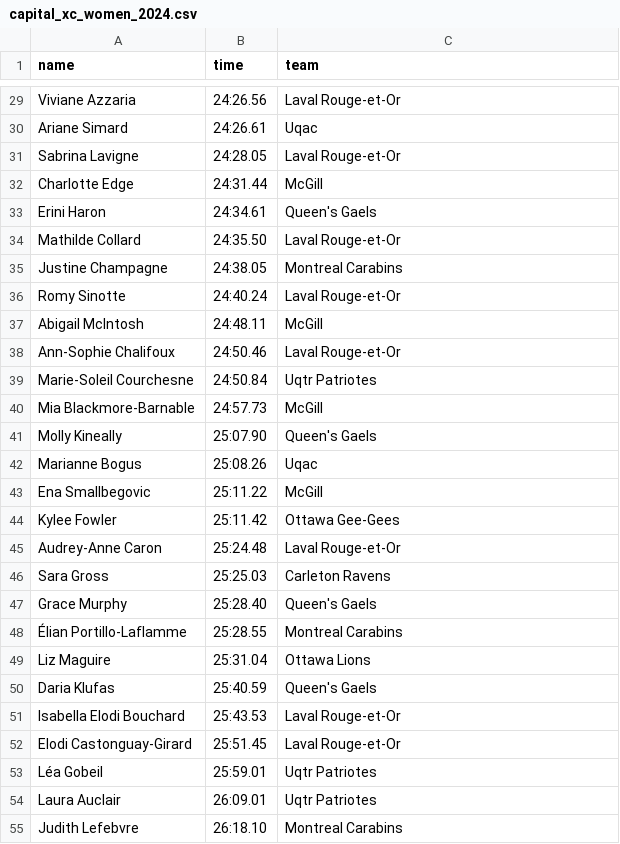
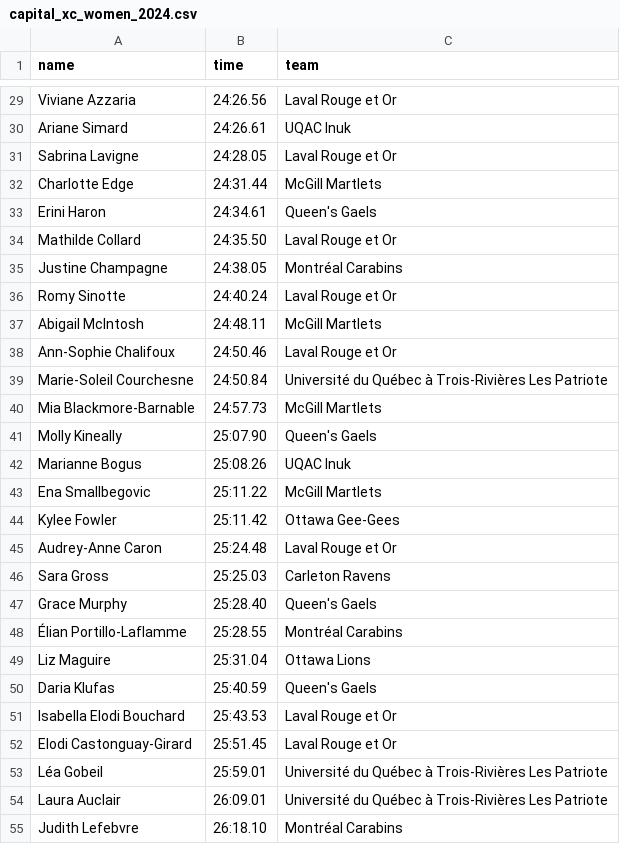
Before and after one commit to jhthompson/canada-xc, a CSV file: data/capital_xc_women_2024.csv, drawn as a sheet; only a part is shown, gaps mark what is left out; the diff covers the shown part only; the diff names each change by its address in the sheet, - before the commit and + after, or states it on an @@ line.

```diff
--- a/data/capital_xc_women_2024.csv
+++ b/data/capital_xc_women_2024.csv
-C29 (team): Laval Rouge-et-Or
+C29 (team): Laval Rouge et Or
-C30 (team): Uqac
+C30 (team): UQAC Inuk
-C31 (team): Laval Rouge-et-Or
+C31 (team): Laval Rouge et Or
-C32 (team): McGill
+C32 (team): McGill Martlets
-C34 (team): Laval Rouge-et-Or
+C34 (team): Laval Rouge et Or
-C35 (team): Montreal Carabins
+C35 (team): Montréal Carabins
-C36 (team): Laval Rouge-et-Or
+C36 (team): Laval Rouge et Or
-C37 (team): McGill
+C37 (team): McGill Martlets
-C38 (team): Laval Rouge-et-Or
+C38 (team): Laval Rouge et Or
-C39 (team): Uqtr Patriotes
+C39 (team): Université du Québec à Trois-Rivières Les Patriote
-C40 (team): McGill
+C40 (team): McGill Martlets
-C42 (team): Uqac
+C42 (team): UQAC Inuk
-C43 (team): McGill
+C43 (team): McGill Martlets
-C45 (team): Laval Rouge-et-Or
+C45 (team): Laval Rouge et Or
-C48 (team): Montreal Carabins
+C48 (team): Montréal Carabins
-C51:C52 (team): Laval Rouge-et-Or
+C51:C52 (team): Laval Rouge et Or
-C53:C54 (team): Uqtr Patriotes
+C53:C54 (team): Université du Québec à Trois-Rivières Les Patriote
-C55 (team): Montreal Carabins
+C55 (team): Montréal Carabins
```
Also changed, not shown: 39 edited cells elsewhere in this file, 2 other files.
